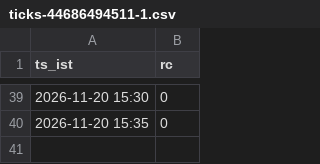
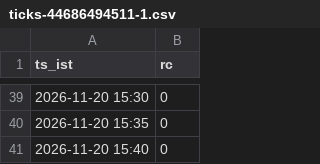
Before and after one commit to mng-unifize/market-files, a CSV file: data/live/ticks/ticks-44686494511-1.csv, drawn as a sheet; only a part is shown, gaps mark what is left out; the diff names each change by its address in the sheet, - before the commit and + after, or states it on an @@ line.

Commit message:
paper live 2026-11-20-1540

```diff
--- a/data/live/ticks/ticks-44686494511-1.csv
+++ b/data/live/ticks/ticks-44686494511-1.csv
+row 41: 2026-11-20 15:40 | 0
```
Also changed, not shown: 1 other file.
